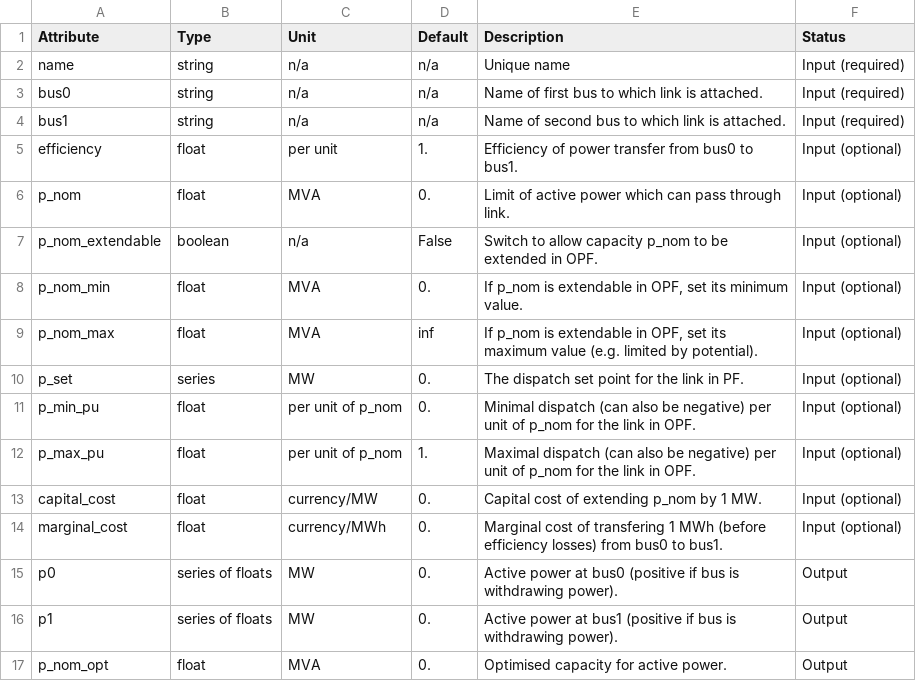
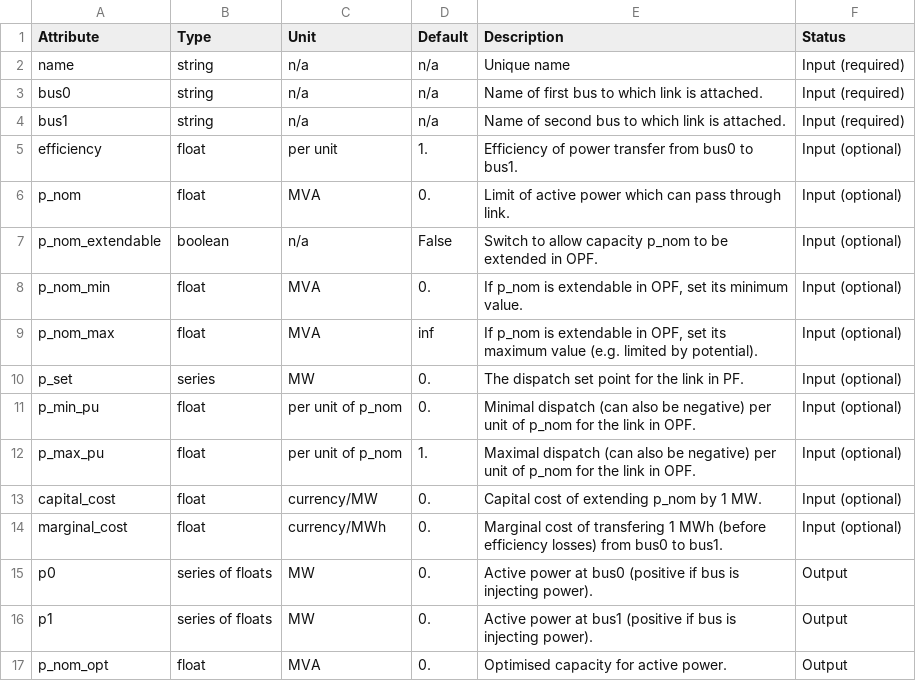
Before and after one commit to PyPSA/PyPSA, a CSV file: doc/links.csv, drawn as a sheet.

Commit message:
Correct branch convention
Branch p and q descriptions conflict with sign convention on documentation and code (branches p and q are positive if bus is injecting power).

```diff
--- a/doc/links.csv
+++ b/doc/links.csv
@@ -14,4 +14,4 @@ capital_cost,float,currency/MW,0.,"Capital cost of extending p_nom by 1 MW.",Inp
 marginal_cost,float,currency/MWh,0.,"Marginal cost of transfering 1 MWh (before efficiency losses) from bus0 to bus1.",Input (optional)
-p0,series of floats,MW,0.,Active power at bus0 (positive if bus is withdrawing power).,Output
-p1,series of floats,MW,0.,Active power at bus1 (positive if bus is withdrawing power).,Output
+p0,series of floats,MW,0.,Active power at bus0 (positive if bus is injecting power).,Output
+p1,series of floats,MW,0.,Active power at bus1 (positive if bus is injecting power).,Output
 p_nom_opt,float,MVA,0.,Optimised capacity for active power.,Output
```
